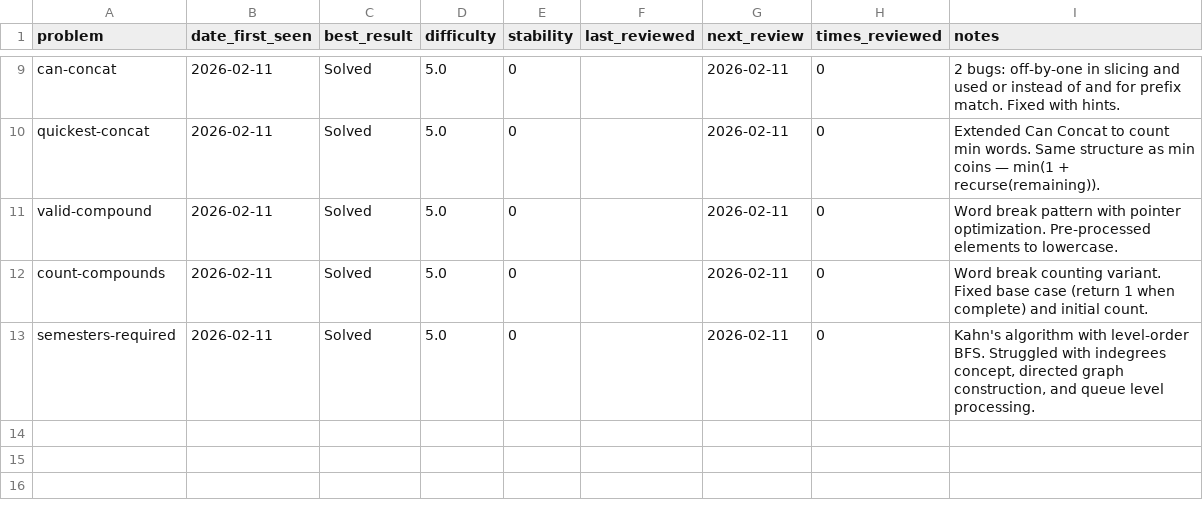
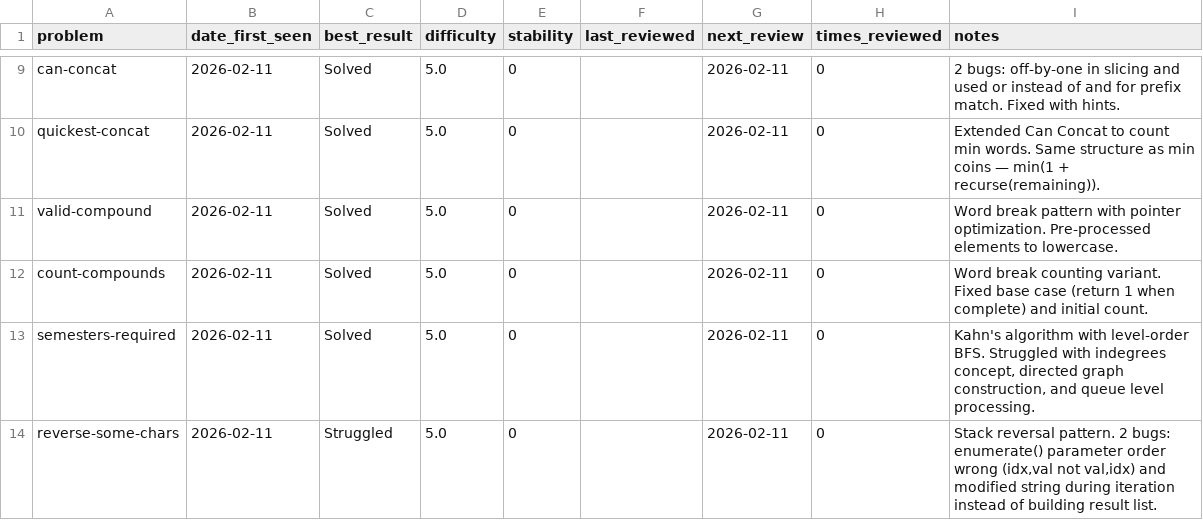
Before and after one commit to thinklikeadesigner/dsa-patterns, a CSV file: problems.csv, drawn as a sheet; only a part is shown, gaps mark what is left out.

```diff
--- a/problems.csv
+++ b/problems.csv
@@ -13 +13,2 @@ count-compounds,2026-02-11,Solved,5.0,0,,2026-02-11,0,Word break counting varian
 semesters-required,2026-02-11,Solved,5.0,0,,2026-02-11,0,"Kahn's algorithm with level-order BFS. Struggled with indegrees concept, directed graph construction, and queue level processing."
+reverse-some-chars,2026-02-11,Struggled,5.0,0,,2026-02-11,0,"Stack reversal pattern. 2 bugs: enumerate() parameter order wrong (idx,val not val,idx) and modified string during iteration instead of building result list."
```
Also changed, not shown: problem_patterns.csv, tracker.csv, 1 other file.
